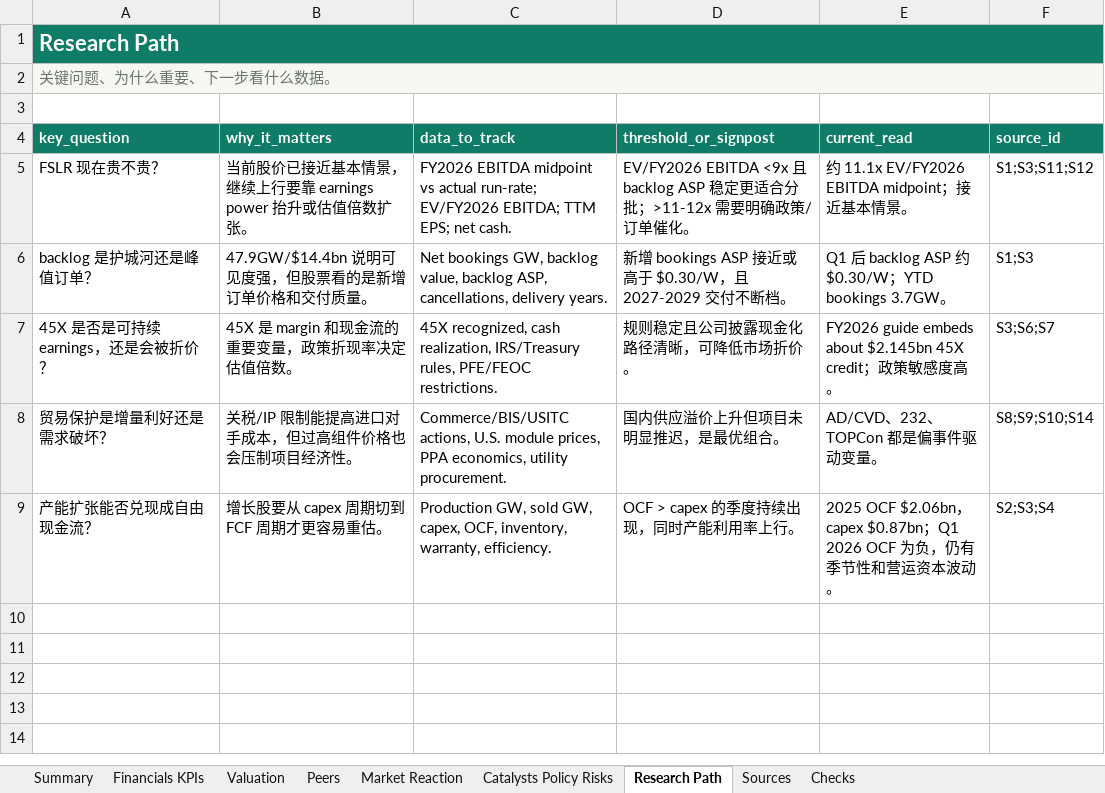
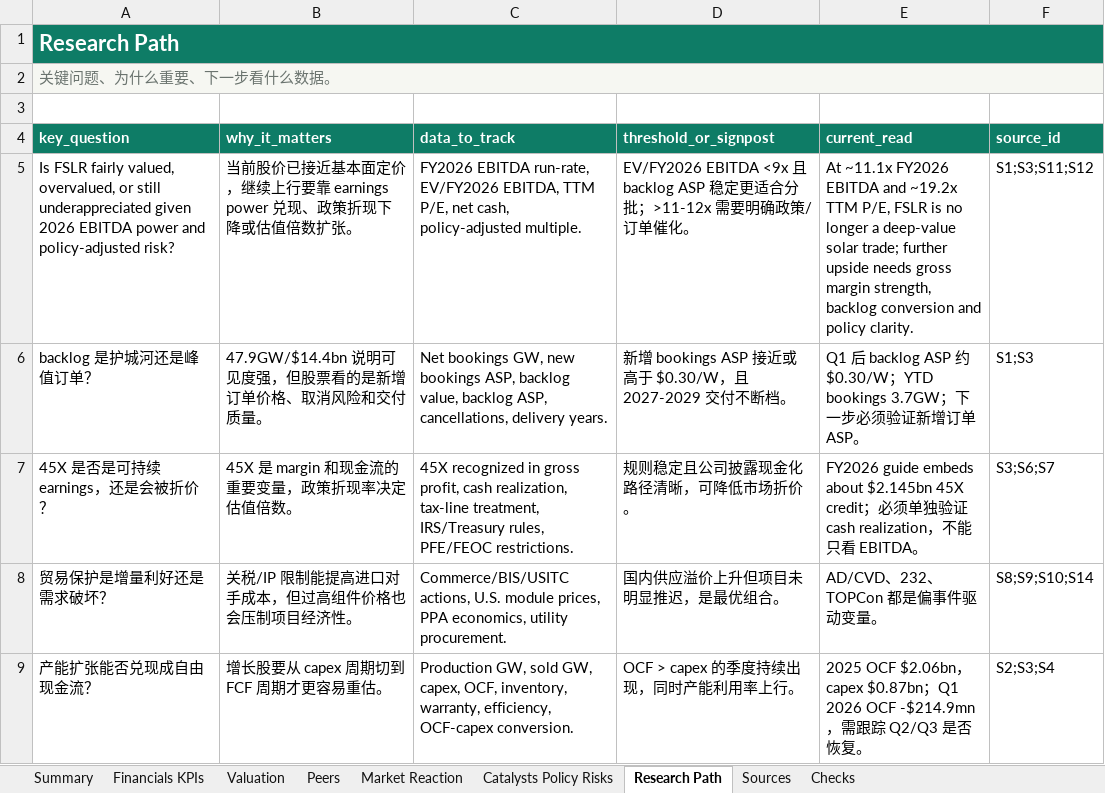
Before and after one commit to Kohaningithub/first-solar-fslr-solar-research, an Excel workbook: outputs/first_solar_fslr_research_workbook_updated.xlsx, sheet Research Path, drawn as a sheet; values as stored, in another font and other column widths than the file's, no borders; table styles not drawn; the diff names each change by its address in the sheet, - before the commit and + after, or states it on an @@ line.

Commit message:
Refine FSLR valuation framing and risk tracking

```diff
--- a/outputs/first_solar_fslr_research_workbook_updated.xlsx (sheet Research Path)
+++ b/outputs/first_solar_fslr_research_workbook_updated.xlsx (sheet Research Path)
-A5 (key_question): FSLR 现在贵不贵？
+A5 (key_question): Is FSLR fairly valued, overvalued, or still underappreciated given 2026 EBITDA power and policy-adjusted risk?
-B5 (why_it_matters): …接近基本情景，继续上行要靠 earnings power 抬升或估值倍…
+B5 (why_it_matters): …接近基本面定价，继续上行要靠 earnings power 兑现、政策折现下降或估值倍…
-C5 (data_to_track): FY2026 EBITDA midpoint vs actual run-rate; EV/FY2026 EBITDA; TTM EPS; net cash.
+C5 (data_to_track): FY2026 EBITDA run-rate, EV/FY2026 EBITDA, TTM P/E, net cash, policy-adjusted multiple.
-E5 (current_read): 约 11.1x EV/FY2026 EBITDA midpoint；接近基本情景。
+E5 (current_read): At ~11.1x FY2026 EBITDA and ~19.2x TTM P/E, FSLR is no longer a deep-value solar trade; further upside needs gross margin strength, backlog conversion and policy clarity.
-B6 (why_it_matters): 47.9GW/$14.4bn 说明可见度强，但股票看的是新增订单价格和交付质量。
+B6 (why_it_matters): 47.9GW/$14.4bn 说明可见度强，但股票看的是新增订单价格、取消风险和交付质量。
-C6 (data_to_track): …bookings GW, backlog value,…
+C6 (data_to_track): …bookings GW, new bookings ASP, backlog value,…
-E6 (current_read): …bookings 3.7GW。
+E6 (current_read): …bookings 3.7GW；下一步必须验证新增订单 ASP。
-C7 (data_to_track): 45X recognized, cash realization, IRS/Treasury rules,…
+C7 (data_to_track): 45X recognized in gross profit, cash realization, tax-line treatment, IRS/Treasury rules,…
-E7 (current_read): …credit；政策敏感度高。
+E7 (current_read): …credit；必须单独验证 cash realization，不能只看 EBITDA。
-C9 (data_to_track): …inventory, warranty, efficiency.
+C9 (data_to_track): …inventory, warranty, efficiency, OCF-capex conversion.
-E9 (current_read): …；Q1 2026 OCF 为负，仍有季节性和营运资本波动。
+E9 (current_read): …；Q1 2026 OCF -$214.9mn，需跟踪 Q2/Q3 是否恢复。
```
Also changed, not shown: sheet Peers, sheet Catalysts Policy Risks, sheet Summary, sheet Valuation, charts or pictures, 11 other files.
